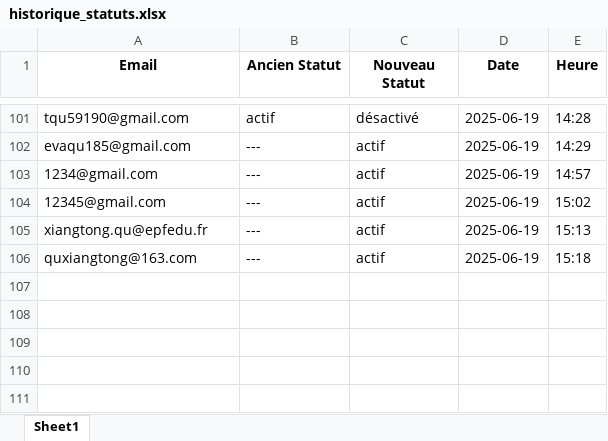
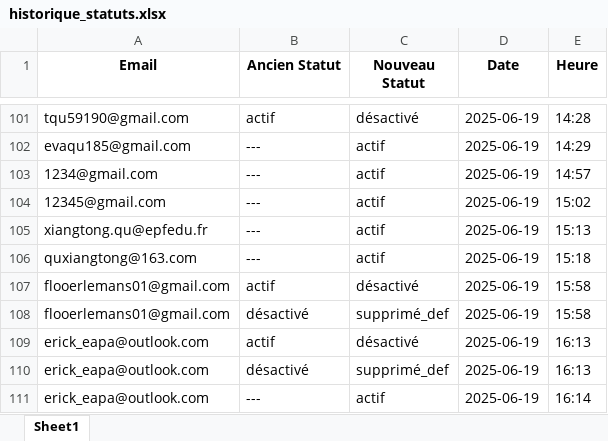
Before and after one commit to eduardopolanc/HOSPITALIX, an Excel workbook: static/historique_statuts.xlsx, sheet Sheet1, drawn as a sheet; only a part is shown, gaps mark what is left out; values as stored, in another font and other column widths than the file's, no borders; the diff names each change by its address in the sheet, - before the commit and + after, or states it on an @@ line.

```diff
--- a/static/historique_statuts.xlsx (sheet Sheet1)
+++ b/static/historique_statuts.xlsx (sheet Sheet1)
+row 107: flooerlemans01@gmail.com | actif | désactivé | 2025-06-19 | 15:58
+row 108: flooerlemans01@gmail.com | désactivé | supprimé_def | 2025-06-19 | 15:58
+row 109: erick_eapa@outlook.com | actif | désactivé | 2025-06-19 | 16:13
+row 110: erick_eapa@outlook.com | désactivé | supprimé_def | 2025-06-19 | 16:13
+row 111: erick_eapa@outlook.com | --- | actif | 2025-06-19 | 16:14
```
Also changed, not shown: Commentaire.xlsx, demandes_en_attente.xlsx, 5 other files.
